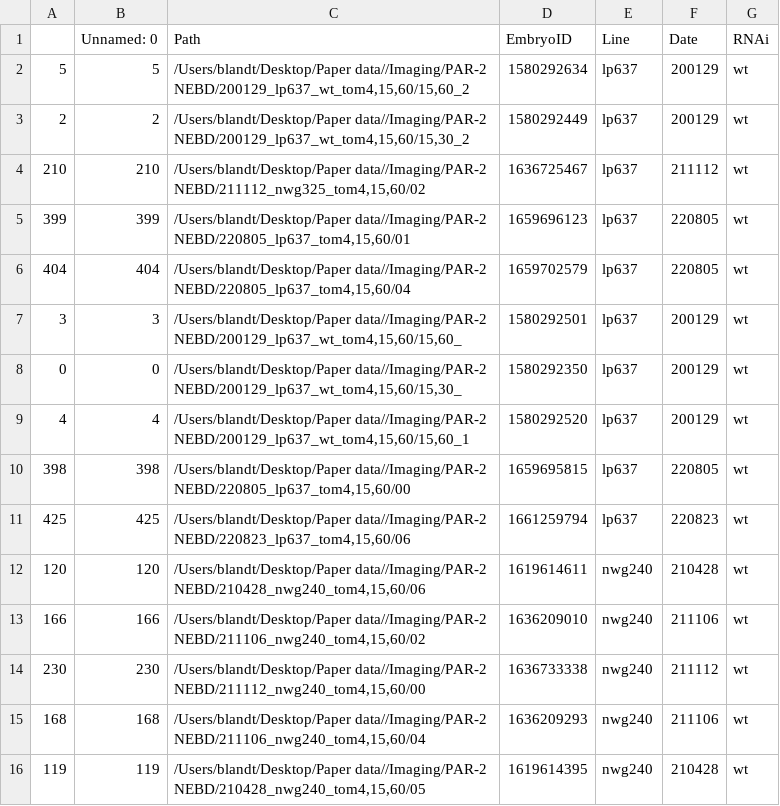
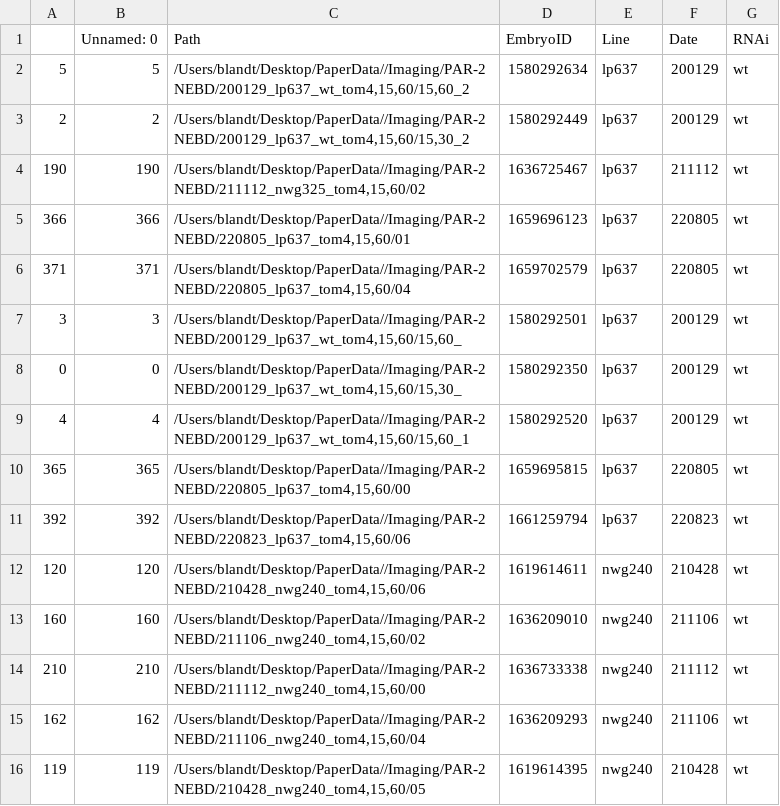
Before and after one commit to goehringlab/2023-Bland-bioRxiv, a CSV file: scripts/Raw analysis/Quantification model calibration/df_sample.csv, drawn as a sheet; only a part is shown; the diff covers the shown part only.

```diff
--- a/scripts/Raw analysis/Quantification model calibration/df_sample.csv
+++ b/scripts/Raw analysis/Quantification model calibration/df_sample.csv
@@ -1,16 +1,16 @@
 ,Unnamed: 0,Path,EmbryoID,Line,Date,RNAi
-5,5,"/Users/blandt/Desktop/Paper data//Imaging/PAR-2 NEBD/200129_lp637_wt_tom4,15,60/15,60_2",1580292634,lp637,200129,wt
-2,2,"/Users/blandt/Desktop/Paper data//Imaging/PAR-2 NEBD/200129_lp637_wt_tom4,15,60/15,30_2",1580292449,lp637,200129,wt
-210,210,"/Users/blandt/Desktop/Paper data//Imaging/PAR-2 NEBD/211112_nwg325_tom4,15,60/02",1636725467,lp637,211112,wt
-399,399,"/Users/blandt/Desktop/Paper data//Imaging/PAR-2 NEBD/220805_lp637_tom4,15,60/01",1659696123,lp637,220805,wt
-404,404,"/Users/blandt/Desktop/Paper data//Imaging/PAR-2 NEBD/220805_lp637_tom4,15,60/04",1659702579,lp637,220805,wt
-3,3,"/Users/blandt/Desktop/Paper data//Imaging/PAR-2 NEBD/200129_lp637_wt_tom4,15,60/15,60_",1580292501,lp637,200129,wt
-0,0,"/Users/blandt/Desktop/Paper data//Imaging/PAR-2 NEBD/200129_lp637_wt_tom4,15,60/15,30_",1580292350,lp637,200129,wt
-4,4,"/Users/blandt/Desktop/Paper data//Imaging/PAR-2 NEBD/200129_lp637_wt_tom4,15,60/15,60_1",1580292520,lp637,200129,wt
-398,398,"/Users/blandt/Desktop/Paper data//Imaging/PAR-2 NEBD/220805_lp637_tom4,15,60/00",1659695815,lp637,220805,wt
-425,425,"/Users/blandt/Desktop/Paper data//Imaging/PAR-2 NEBD/220823_lp637_tom4,15,60/06",1661259794,lp637,220823,wt
-120,120,"/Users/blandt/Desktop/Paper data//Imaging/PAR-2 NEBD/210428_nwg240_tom4,15,60/06",1619614611,nwg240,210428,wt
-166,166,"/Users/blandt/Desktop/Paper data//Imaging/PAR-2 NEBD/211106_nwg240_tom4,15,60/02",1636209010,nwg240,211106,wt
-230,230,"/Users/blandt/Desktop/Paper data//Imaging/PAR-2 NEBD/211112_nwg240_tom4,15,60/00",1636733338,nwg240,211112,wt
-168,168,"/Users/blandt/Desktop/Paper data//Imaging/PAR-2 NEBD/211106_nwg240_tom4,15,60/04",1636209293,nwg240,211106,wt
-119,119,"/Users/blandt/Desktop/Paper data//Imaging/PAR-2 NEBD/210428_nwg240_tom4,15,60/05",1619614395,nwg240,210428,wt
+5,5,"/Users/blandt/Desktop/PaperData//Imaging/PAR-2 NEBD/200129_lp637_wt_tom4,15,60/15,60_2",1580292634,lp637,200129,wt
+2,2,"/Users/blandt/Desktop/PaperData//Imaging/PAR-2 NEBD/200129_lp637_wt_tom4,15,60/15,30_2",1580292449,lp637,200129,wt
+190,190,"/Users/blandt/Desktop/PaperData//Imaging/PAR-2 NEBD/211112_nwg325_tom4,15,60/02",1636725467,lp637,211112,wt
+366,366,"/Users/blandt/Desktop/PaperData//Imaging/PAR-2 NEBD/220805_lp637_tom4,15,60/01",1659696123,lp637,220805,wt
+371,371,"/Users/blandt/Desktop/PaperData//Imaging/PAR-2 NEBD/220805_lp637_tom4,15,60/04",1659702579,lp637,220805,wt
+3,3,"/Users/blandt/Desktop/PaperData//Imaging/PAR-2 NEBD/200129_lp637_wt_tom4,15,60/15,60_",1580292501,lp637,200129,wt
+0,0,"/Users/blandt/Desktop/PaperData//Imaging/PAR-2 NEBD/200129_lp637_wt_tom4,15,60/15,30_",1580292350,lp637,200129,wt
+4,4,"/Users/blandt/Desktop/PaperData//Imaging/PAR-2 NEBD/200129_lp637_wt_tom4,15,60/15,60_1",1580292520,lp637,200129,wt
+365,365,"/Users/blandt/Desktop/PaperData//Imaging/PAR-2 NEBD/220805_lp637_tom4,15,60/00",1659695815,lp637,220805,wt
+392,392,"/Users/blandt/Desktop/PaperData//Imaging/PAR-2 NEBD/220823_lp637_tom4,15,60/06",1661259794,lp637,220823,wt
+120,120,"/Users/blandt/Desktop/PaperData//Imaging/PAR-2 NEBD/210428_nwg240_tom4,15,60/06",1619614611,nwg240,210428,wt
+160,160,"/Users/blandt/Desktop/PaperData//Imaging/PAR-2 NEBD/211106_nwg240_tom4,15,60/02",1636209010,nwg240,211106,wt
+210,210,"/Users/blandt/Desktop/PaperData//Imaging/PAR-2 NEBD/211112_nwg240_tom4,15,60/00",1636733338,nwg240,211112,wt
+162,162,"/Users/blandt/Desktop/PaperData//Imaging/PAR-2 NEBD/211106_nwg240_tom4,15,60/04",1636209293,nwg240,211106,wt
+119,119,"/Users/blandt/Desktop/PaperData//Imaging/PAR-2 NEBD/210428_nwg240_tom4,15,60/05",1619614395,nwg240,210428,wt
```
Also changed, not shown: 97 edited cells elsewhere in this file, scripts/Downstream analysis and figures/Dimer model fitting/df_main.csv, scripts/Downstream analysis and figures/Dimer model fitting/df_s1.csv, 45 other files.
